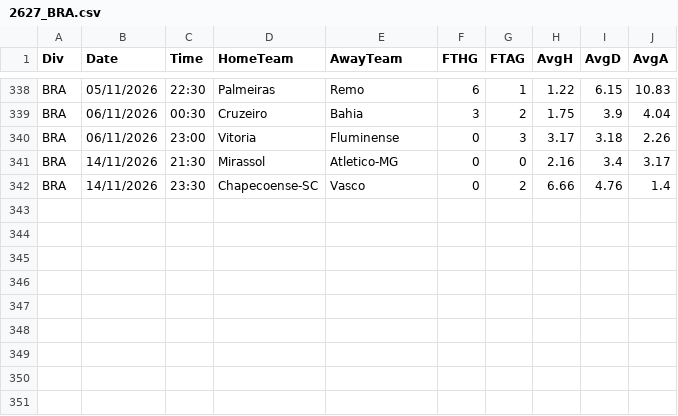
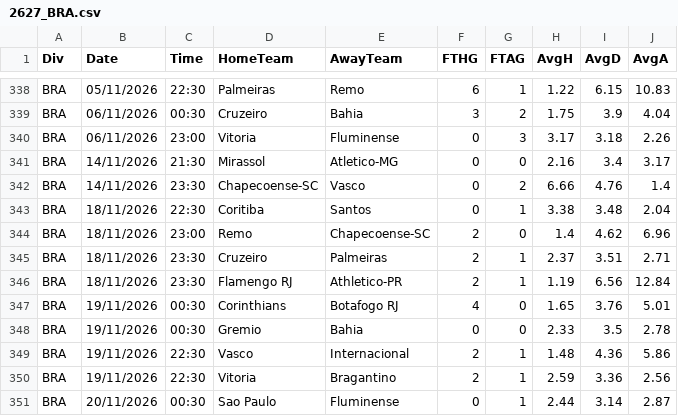
Before and after one commit to hasansen2861-web/mac-verisi, a CSV file: data/2627_BRA.csv, drawn as a sheet; only a part is shown, gaps mark what is left out; the diff names each change by its address in the sheet, - before the commit and + after, or states it on an @@ line.

```diff
--- a/data/2627_BRA.csv
+++ b/data/2627_BRA.csv
+row 343: BRA | 18/11/2026 | 22:30 | Coritiba | Santos | 0 | 1 | 3.38 | 3.48 | 2.04
+row 344: BRA | 18/11/2026 | 23:00 | Remo | Chapecoense-SC | 2 | 0 | 1.4 | 4.62 | 6.96
+row 345: BRA | 18/11/2026 | 23:30 | Cruzeiro | Palmeiras | 2 | 1 | 2.37 | 3.51 | 2.71
+row 346: BRA | 18/11/2026 | 23:30 | Flamengo RJ | Athletico-PR | 2 | 1 | 1.19 | 6.56 | 12.84
+row 347: BRA | 19/11/2026 | 00:30 | Corinthians | Botafogo RJ | 4 | 0 | 1.65 | 3.76 | 5.01
+row 348: BRA | 19/11/2026 | 00:30 | Gremio | Bahia | 0 | 0 | 2.33 | 3.5 | 2.78
+row 349: BRA | 19/11/2026 | 22:30 | Vasco | Internacional | 2 | 1 | 1.48 | 4.36 | 5.86
+row 350: BRA | 19/11/2026 | 22:30 | Vitoria | Bragantino | 2 | 1 | 2.59 | 3.36 | 2.56
+row 351: BRA | 20/11/2026 | 00:30 | Sao Paulo | Fluminense | 0 | 1 | 2.44 | 3.14 | 2.87
```
Also changed, not shown: data/fixtures_new.csv.
